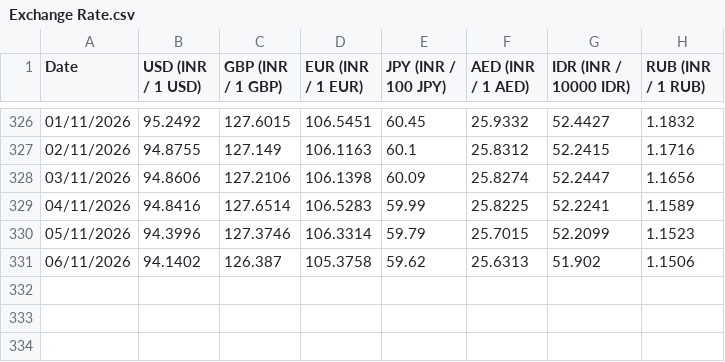
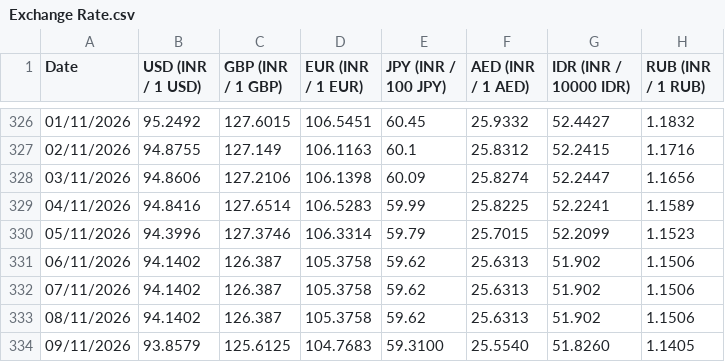
Before and after one commit to welReportsBI-0507/WiGMAN_Exchange_Rate, a CSV file: Exchange Rate.csv, drawn as a sheet; only a part is shown, gaps mark what is left out.

```diff
--- a/Exchange Rate.csv
+++ b/Exchange Rate.csv
@@ -331 +331,4 @@ Date,USD (INR / 1 USD),GBP (INR / 1 GBP),EUR (INR / 1 EUR),JPY (INR / 100 JPY),A
 06/11/2026,94.1402,126.387,105.3758,59.62,25.6313,51.902,1.1506
+07/11/2026,94.1402,126.387,105.3758,59.62,25.6313,51.902,1.1506
+08/11/2026,94.1402,126.387,105.3758,59.62,25.6313,51.902,1.1506
+09/11/2026,93.8579,125.6125,104.7683,59.3100,25.5540,51.8260,1.1405
```
